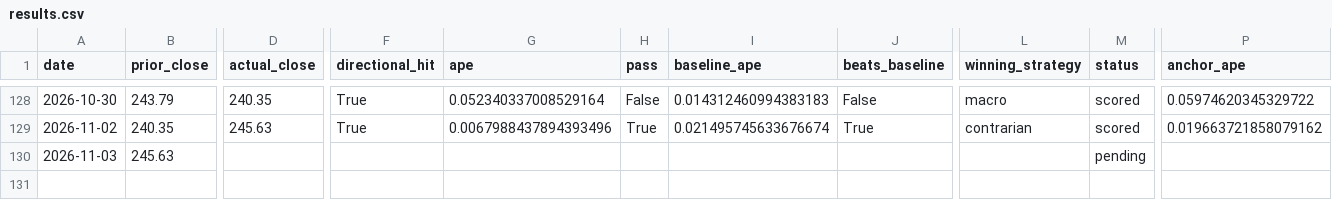
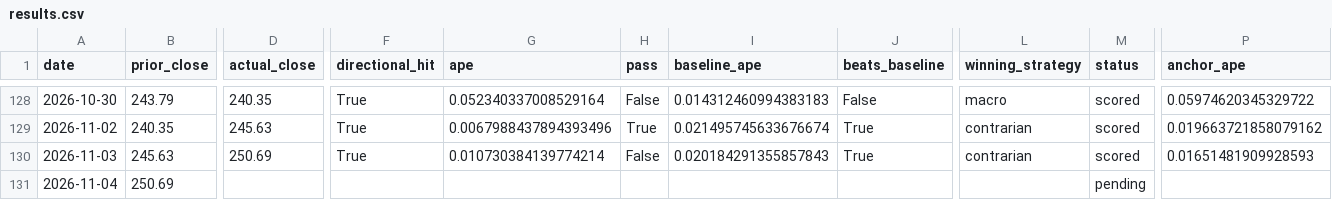
Before and after one commit to fabiopiazza59-hue/agentic-flow-demo, a CSV file: self-improvement_loop/results/results.csv, drawn as a sheet; only a part is shown, gaps mark what is left out; rows hold the shown columns only; the diff names each change by its address in the sheet, - before the commit and + after, or states it on an @@ line.

```diff
--- a/self-improvement_loop/results/results.csv
+++ b/self-improvement_loop/results/results.csv
-D130 (actual_close): (empty)
+D130 (actual_close): 250.69
-F130 (directional_hit): (empty)
+F130 (directional_hit): True
-G130 (ape): (empty)
+G130 (ape): 0.010730384139774214
-H130 (pass): (empty)
+H130 (pass): False
-I130 (baseline_ape): (empty)
+I130 (baseline_ape): 0.020184291355857843
-J130 (beats_baseline): (empty)
+J130 (beats_baseline): True
-L130 (winning_strategy): (empty)
+L130 (winning_strategy): contrarian
-M130 (status): pending
+M130 (status): scored
-P130 (anchor_ape): (empty)
+P130 (anchor_ape): 0.01651481909928593
+row 131: 2026-11-04 | 250.69 |  |  |  |  |  |  |  | pending
```
Also changed, not shown: 14 other files.
